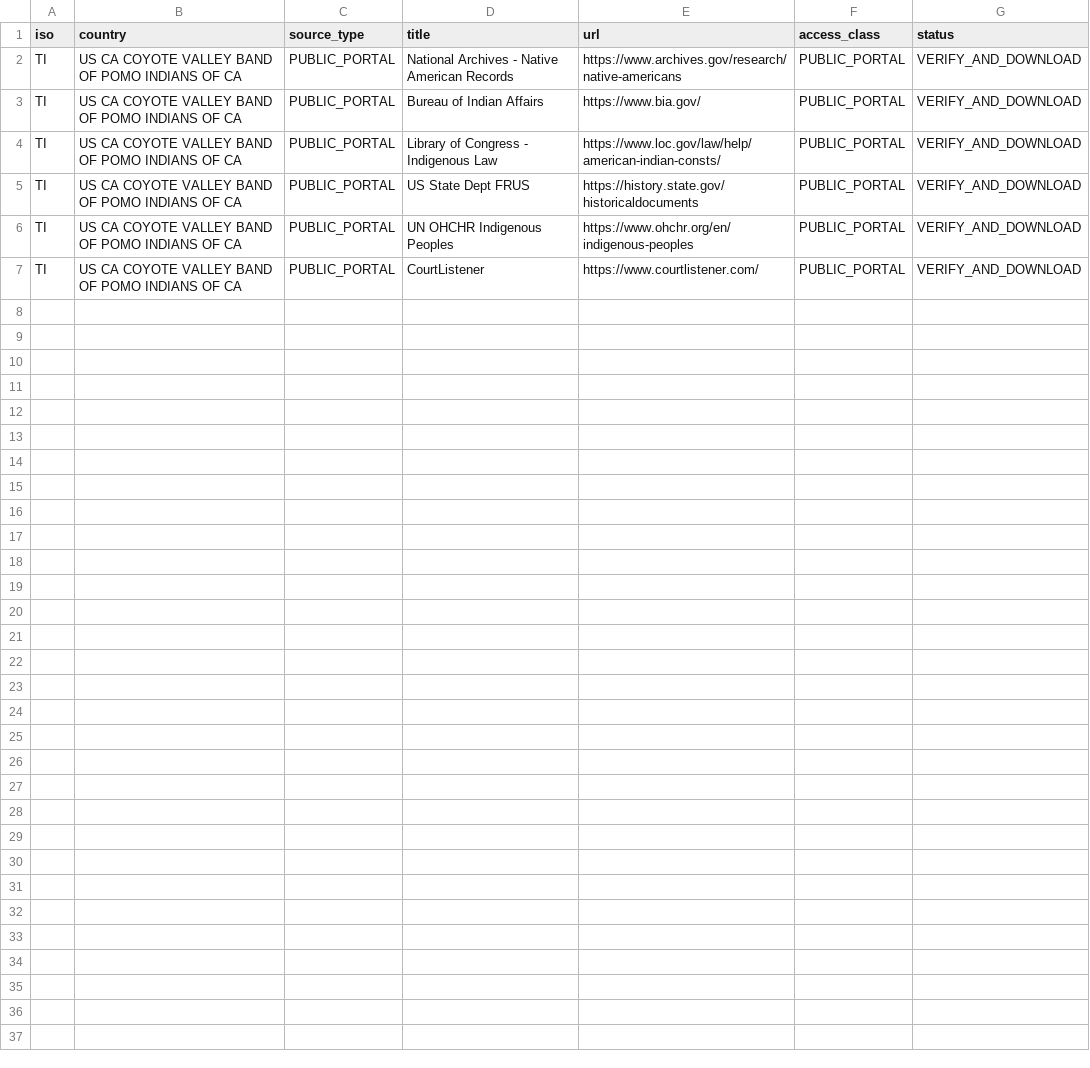
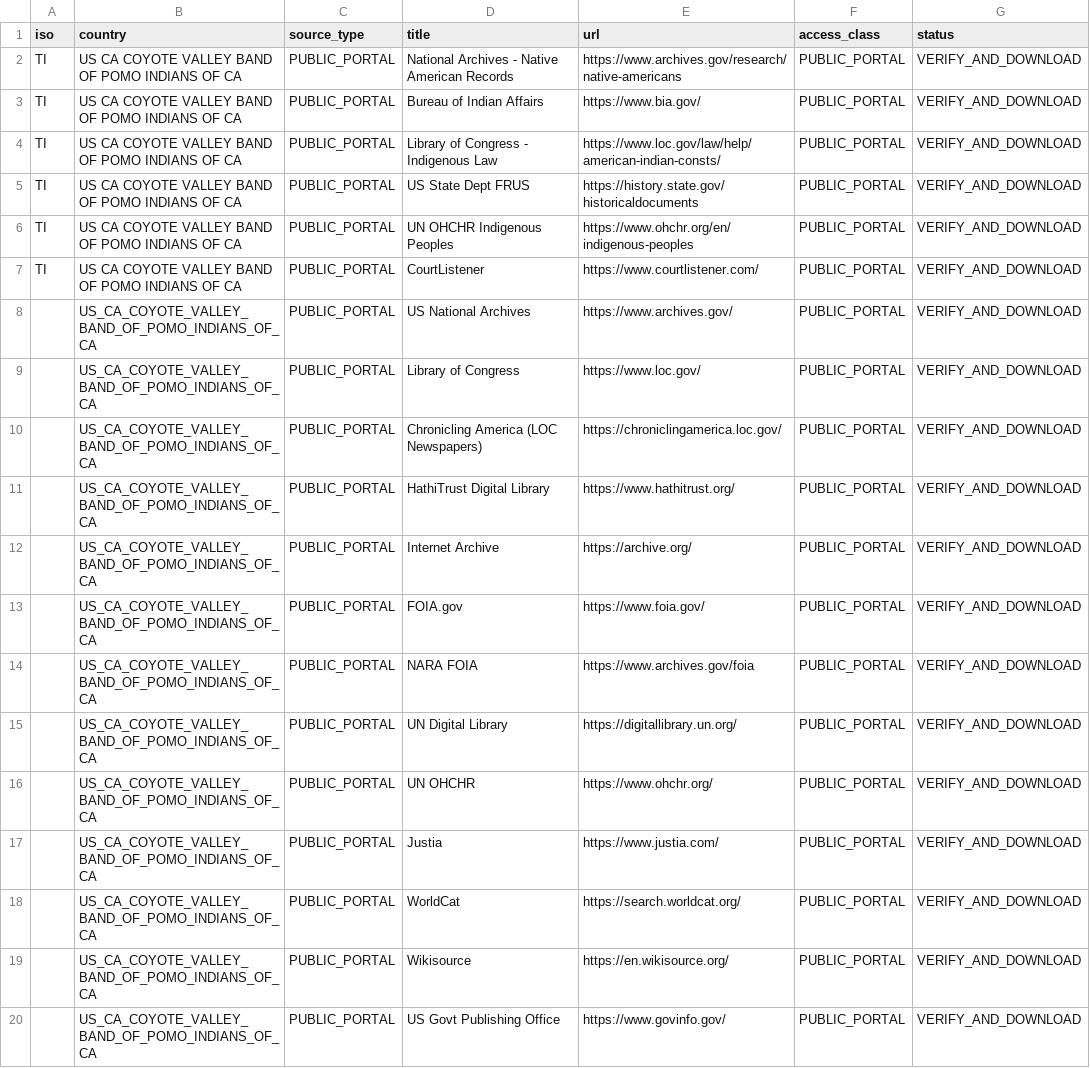
Before and after one commit to GlobalRestitutionAlliance/turtle-island-us-ca-coyote-valley-band-of-pomo-indians-of-ca-master-litigation, a CSV file: 03_Evidentiary_Exhibits/PRIMARY_PUBLIC_SOURCES.csv, drawn as a sheet.

Commit message:
Expand primary public source registries (Batch 2)

```diff
--- a/03_Evidentiary_Exhibits/PRIMARY_PUBLIC_SOURCES.csv
+++ b/03_Evidentiary_Exhibits/PRIMARY_PUBLIC_SOURCES.csv
@@ -7 +7,14 @@ TI,US CA COYOTE VALLEY BAND OF POMO INDIANS OF CA,PUBLIC_PORTAL,UN OHCHR Indigen
 TI,US CA COYOTE VALLEY BAND OF POMO INDIANS OF CA,PUBLIC_PORTAL,CourtListener,https://www.courtlistener.com/,PUBLIC_PORTAL,VERIFY_AND_DOWNLOAD
+,US_CA_COYOTE_VALLEY_BAND_OF_POMO_INDIANS_OF_CA,PUBLIC_PORTAL,US National Archives,https://www.archives.gov/,PUBLIC_PORTAL,VERIFY_AND_DOWNLOAD
+,US_CA_COYOTE_VALLEY_BAND_OF_POMO_INDIANS_OF_CA,PUBLIC_PORTAL,Library of Congress,https://www.loc.gov/,PUBLIC_PORTAL,VERIFY_AND_DOWNLOAD
+,US_CA_COYOTE_VALLEY_BAND_OF_POMO_INDIANS_OF_CA,PUBLIC_PORTAL,Chronicling America (LOC Newspapers),https://chroniclingamerica.loc.gov/,PUBLIC_PORTAL,VERIFY_AND_DOWNLOAD
+,US_CA_COYOTE_VALLEY_BAND_OF_POMO_INDIANS_OF_CA,PUBLIC_PORTAL,HathiTrust Digital Library,https://www.hathitrust.org/,PUBLIC_PORTAL,VERIFY_AND_DOWNLOAD
+,US_CA_COYOTE_VALLEY_BAND_OF_POMO_INDIANS_OF_CA,PUBLIC_PORTAL,Internet Archive,https://archive.org/,PUBLIC_PORTAL,VERIFY_AND_DOWNLOAD
+,US_CA_COYOTE_VALLEY_BAND_OF_POMO_INDIANS_OF_CA,PUBLIC_PORTAL,FOIA.gov,https://www.foia.gov/,PUBLIC_PORTAL,VERIFY_AND_DOWNLOAD
+,US_CA_COYOTE_VALLEY_BAND_OF_POMO_INDIANS_OF_CA,PUBLIC_PORTAL,NARA FOIA,https://www.archives.gov/foia,PUBLIC_PORTAL,VERIFY_AND_DOWNLOAD
+,US_CA_COYOTE_VALLEY_BAND_OF_POMO_INDIANS_OF_CA,PUBLIC_PORTAL,UN Digital Library,https://digitallibrary.un.org/,PUBLIC_PORTAL,VERIFY_AND_DOWNLOAD
+,US_CA_COYOTE_VALLEY_BAND_OF_POMO_INDIANS_OF_CA,PUBLIC_PORTAL,UN OHCHR,https://www.ohchr.org/,PUBLIC_PORTAL,VERIFY_AND_DOWNLOAD
+,US_CA_COYOTE_VALLEY_BAND_OF_POMO_INDIANS_OF_CA,PUBLIC_PORTAL,Justia,https://www.justia.com/,PUBLIC_PORTAL,VERIFY_AND_DOWNLOAD
+,US_CA_COYOTE_VALLEY_BAND_OF_POMO_INDIANS_OF_CA,PUBLIC_PORTAL,WorldCat,https://search.worldcat.org/,PUBLIC_PORTAL,VERIFY_AND_DOWNLOAD
+,US_CA_COYOTE_VALLEY_BAND_OF_POMO_INDIANS_OF_CA,PUBLIC_PORTAL,Wikisource,https://en.wikisource.org/,PUBLIC_PORTAL,VERIFY_AND_DOWNLOAD
+,US_CA_COYOTE_VALLEY_BAND_OF_POMO_INDIANS_OF_CA,PUBLIC_PORTAL,US Govt Publishing Office,https://www.govinfo.gov/,PUBLIC_PORTAL,VERIFY_AND_DOWNLOAD
```
Also changed, not shown: 2 other files.
